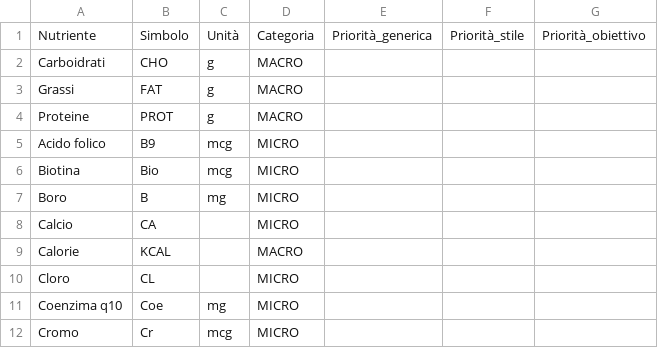
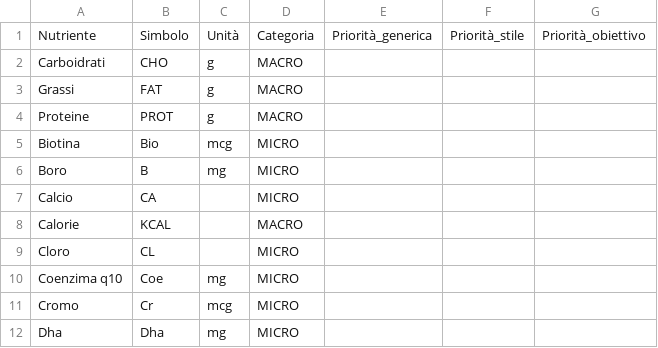
Before and after one commit to stard92/integratorsday-data, a CSV file: Nutrienti_Completi_Nutralis.csv, drawn as a sheet; only a part is shown; the shorter side is filled out with more unchanged rows; the diff names each change by its address in the sheet, - before the commit and + after, or states it on an @@ line.

Commit message:
Update Nutrienti_Completi_Nutralis.csv

```diff
--- a/Nutrienti_Completi_Nutralis.csv
+++ b/Nutrienti_Completi_Nutralis.csv
-row 5: Acido folico | B9 | mcg | MICRO
```
